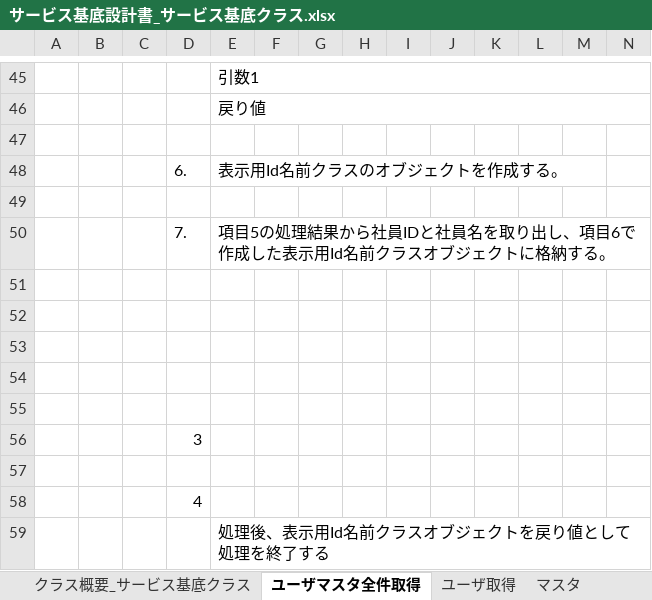
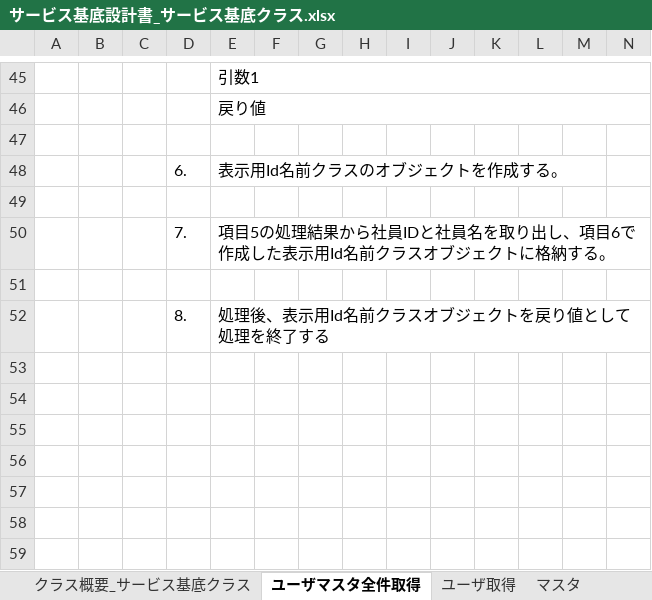
Before and after one commit to aug-ks/Internal-System-Development-2024, an Excel workbook: 交通費申請一覧機能/設計書/サービス基底設計書_サービス基底クラス.xlsx, sheet ユーザマスタ全件取得, drawn as a sheet; only a part is shown, gaps mark what is left out; values as stored, in another font and other column widths than the file's, no borders; removed rows and columns are numbered as before the commit, all else as after; rows hold the shown columns only; the diff names each change by its address in the sheet, - before the commit and + after, or states it on an @@ line.

Commit message:
2024年9月25日

```diff
--- a/交通費申請一覧機能/設計書/サービス基底設計書_サービス基底クラス.xlsx (sheet ユーザマスタ全件取得)
+++ b/交通費申請一覧機能/設計書/サービス基底設計書_サービス基底クラス.xlsx (sheet ユーザマスタ全件取得)
-row 52: (empty)
+row 52:  |  |  | 8. | 処理後、表示用Id名前クラスオブジェクトを戻り値として処理を終了する
-row 53: (empty)
-row 54: (empty)
-row 55: (empty)
-row 56:  |  |  | 3
-row 57: (empty)
-row 58:  |  |  | 4
-row 59:  |  |  |  | 処理後、表示用Id名前クラスオブジェクトを戻り値として処理を終了する
```
